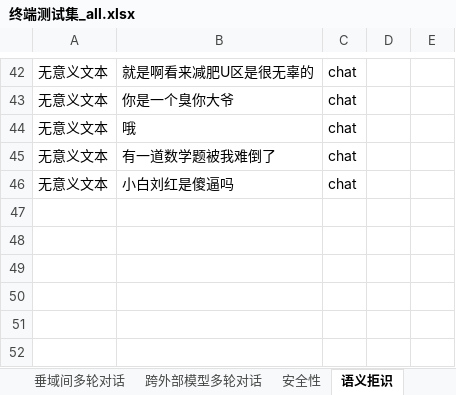
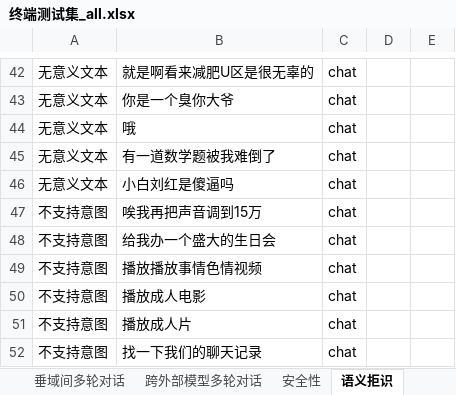
Before and after one commit to wujiafanihao/azyasaxi_Python, an Excel workbook: component/xlsx_range_select/终端测试集_all.xlsx, sheet 语义拒识, drawn as a sheet; only a part is shown, gaps mark what is left out; values as stored, in another font and other column widths than the file's, no borders; the diff names each change by its address in the sheet, - before the commit and + after, or states it on an @@ line.

```diff
--- a/component/xlsx_range_select/终端测试集_all.xlsx (sheet 语义拒识)
+++ b/component/xlsx_range_select/终端测试集_all.xlsx (sheet 语义拒识)
+row 47: 不支持意图 | 唉我再把声音调到15万 | chat
+row 48: 不支持意图 | 给我办一个盛大的生日会 | chat
+row 49: 不支持意图 | 播放播放事情色情视频 | chat
+row 50: 不支持意图 | 播放成人电影 | chat
+row 51: 不支持意图 | 播放成人片 | chat
+row 52: 不支持意图 | 找一下我们的聊天记录 | chat
```
Also changed, not shown: sheet 实体抽取, sheet 意图理解, sheet 安全性, sheet 意图引导, sheet 内容搜索, hidden cells, 5 other files.
